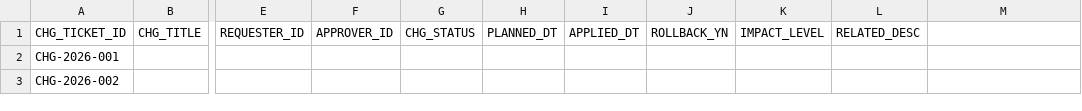
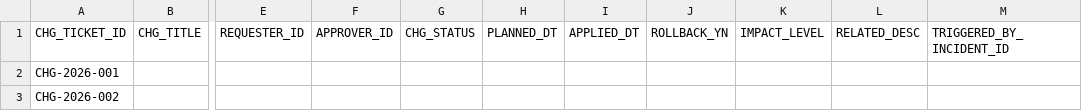
Before and after one commit to hudsonkim77/wiki, a CSV file: 1_변경관리/CHANGE.csv, drawn as a sheet; only a part is shown, gaps mark what is left out; the diff names each change by its address in the sheet, - before the commit and + after, or states it on an @@ line.

Commit message:
ITIL v4 13개 도메인 폴더 구조로 위키 재편(RAW/erd-참고용.png 기준), WBS 진척률 갱신
문제관리(6)·배포관리(7)·요청관리(8)·서비스수준관리(9)·형상관리(10, 신설)·
운영상태관리(11, 신설)·이벤트관리(12)·테스트관리(13, 신설)·연계관리(14, 신설)·
백업관리(15) 10개 도메인에 필드정의(CSV 스키마)와 도메인 간 연결관계(FK/중간테이블)를
문서화. 변경관리·장애관리·구성관리 README에도 신규 도메인과의 참조관계 반영.
가용성관리·용량및성능관리·모니터링은 운영상태관리로, IT자산관리는 구성관리로 통합.
WBS 아티팩트(경영관리 업무보고 링크)를 13개 도메인 폴더 기준으로 재구성하고
진척률을 현재 상태로 갱신.

```diff
--- a/1_변경관리/CHANGE.csv
+++ b/1_변경관리/CHANGE.csv
-M1: (empty)
+M1: TRIGGERED_BY_INCIDENT_ID
```
Also changed, not shown: 35 other files.
